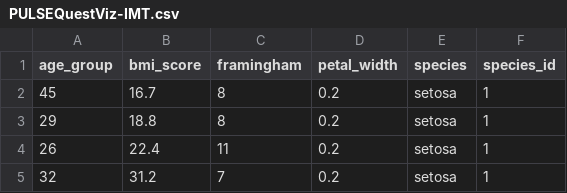
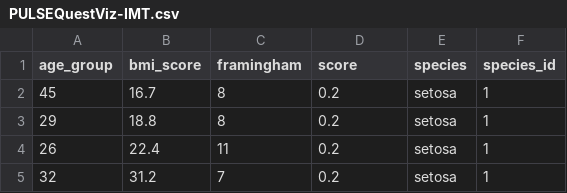
Before and after one commit to antoinedme/Survey-Data-Plot, a CSV file: PULSEQuestViz-IMT.csv, drawn as a sheet; only a part is shown.

Commit message:
Scores

```diff
--- a/PULSEQuestViz-IMT.csv
+++ b/PULSEQuestViz-IMT.csv
@@ -1,2 +1,2 @@
-age_group,bmi_score,framingham,petal_width,species,species_id
+age_group,bmi_score,framingham,score,species,species_id
 45,16.7,8,0.2,setosa,1
```
